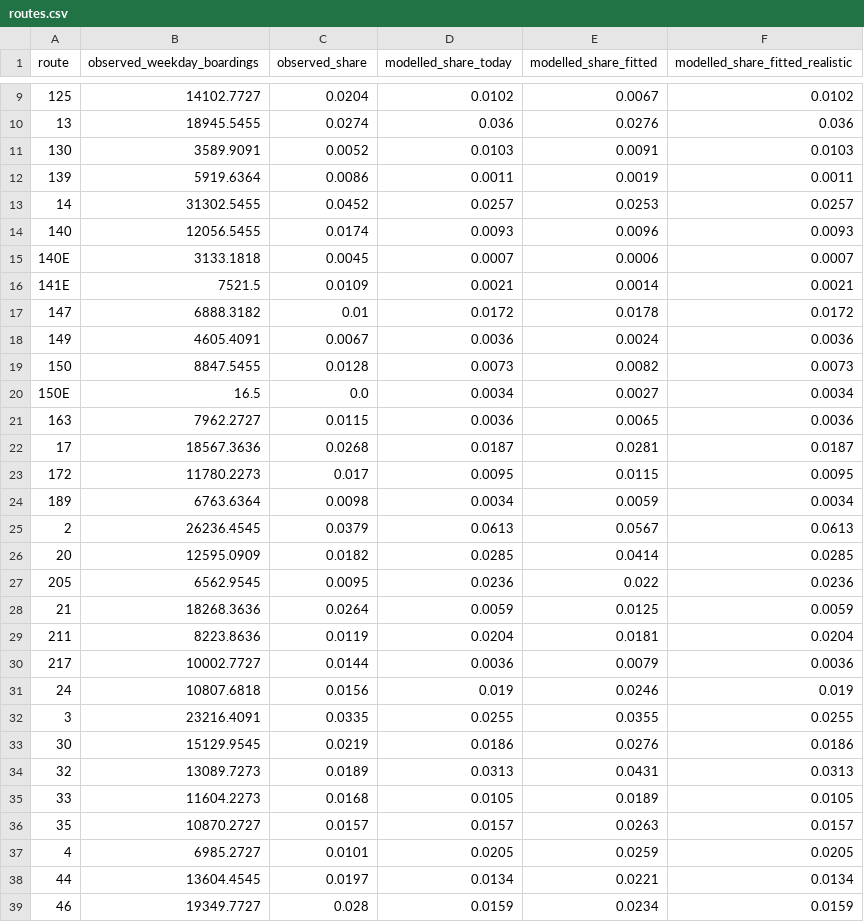
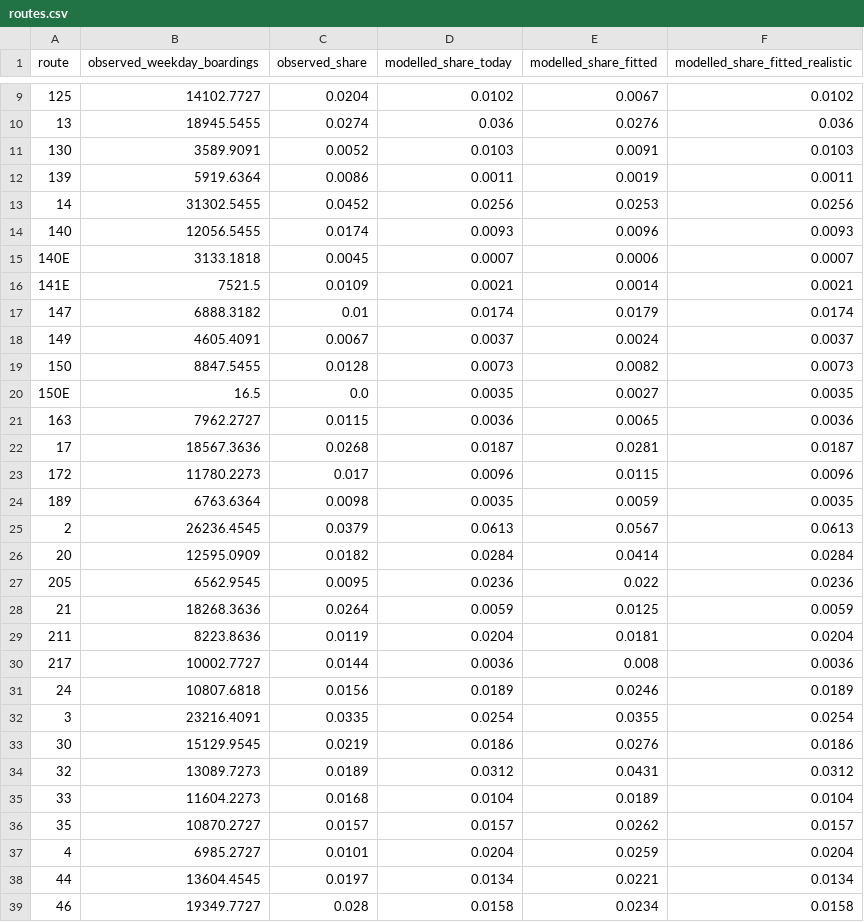
Before and after one commit to ismatsamadov/line, a CSV file: output/calibration/routes.csv, drawn as a sheet; only a part is shown, gaps mark what is left out; the diff covers the shown part only.

Commit message:
Regenerate the calibration with every trip within the two-hour limit counted
The demand settings fitted again on paths that now keep the trips just
inside two hours. Nothing quoted moves at two decimals: today's settings
rank the counted routes at 0.53 +- 0.01 over five samples, the best
setting at 0.67 with 2.7 km trips, 0.62 +- 0.02 cross-validated, and
0.52 among settings whose trips are as long as today's, where today's
are still chosen most. Among settings with trips of at least 8 km the
one chosen most is now a 6 km fall-off with share 0.4 and no metro
weight, at the same fit. summary.json also says how many settings were
scored.

```diff
--- a/output/calibration/routes.csv
+++ b/output/calibration/routes.csv
@@ -12,3 +12,3 @@
 139,5919.6364,0.0086,0.0011,0.0019,0.0011
-14,31302.5455,0.0452,0.0257,0.0253,0.0257
+14,31302.5455,0.0452,0.0256,0.0253,0.0256
 140,12056.5455,0.0174,0.0093,0.0096,0.0093
@@ -16,12 +16,12 @@
 141E,7521.5,0.0109,0.0021,0.0014,0.0021
-147,6888.3182,0.01,0.0172,0.0178,0.0172
-149,4605.4091,0.0067,0.0036,0.0024,0.0036
+147,6888.3182,0.01,0.0174,0.0179,0.0174
+149,4605.4091,0.0067,0.0037,0.0024,0.0037
 150,8847.5455,0.0128,0.0073,0.0082,0.0073
-150E,16.5,0.0,0.0034,0.0027,0.0034
+150E,16.5,0.0,0.0035,0.0027,0.0035
 163,7962.2727,0.0115,0.0036,0.0065,0.0036
 17,18567.3636,0.0268,0.0187,0.0281,0.0187
-172,11780.2273,0.017,0.0095,0.0115,0.0095
-189,6763.6364,0.0098,0.0034,0.0059,0.0034
+172,11780.2273,0.017,0.0096,0.0115,0.0096
+189,6763.6364,0.0098,0.0035,0.0059,0.0035
 2,26236.4545,0.0379,0.0613,0.0567,0.0613
-20,12595.0909,0.0182,0.0285,0.0414,0.0285
+20,12595.0909,0.0182,0.0284,0.0414,0.0284
 205,6562.9545,0.0095,0.0236,0.022,0.0236
@@ -29,11 +29,11 @@
 211,8223.8636,0.0119,0.0204,0.0181,0.0204
-217,10002.7727,0.0144,0.0036,0.0079,0.0036
-24,10807.6818,0.0156,0.019,0.0246,0.019
-3,23216.4091,0.0335,0.0255,0.0355,0.0255
+217,10002.7727,0.0144,0.0036,0.008,0.0036
+24,10807.6818,0.0156,0.0189,0.0246,0.0189
+3,23216.4091,0.0335,0.0254,0.0355,0.0254
 30,15129.9545,0.0219,0.0186,0.0276,0.0186
-32,13089.7273,0.0189,0.0313,0.0431,0.0313
-33,11604.2273,0.0168,0.0105,0.0189,0.0105
-35,10870.2727,0.0157,0.0157,0.0263,0.0157
-4,6985.2727,0.0101,0.0205,0.0259,0.0205
+32,13089.7273,0.0189,0.0312,0.0431,0.0312
+33,11604.2273,0.0168,0.0104,0.0189,0.0104
+35,10870.2727,0.0157,0.0157,0.0262,0.0157
+4,6985.2727,0.0101,0.0204,0.0259,0.0204
 44,13604.4545,0.0197,0.0134,0.0221,0.0134
-46,19349.7727,0.028,0.0159,0.0234,0.0159
+46,19349.7727,0.028,0.0158,0.0234,0.0158
```
Also changed, not shown: 26 edited cells elsewhere in this file, output/calibration/cv.csv, output/calibration/grid.csv, 4 other files.
